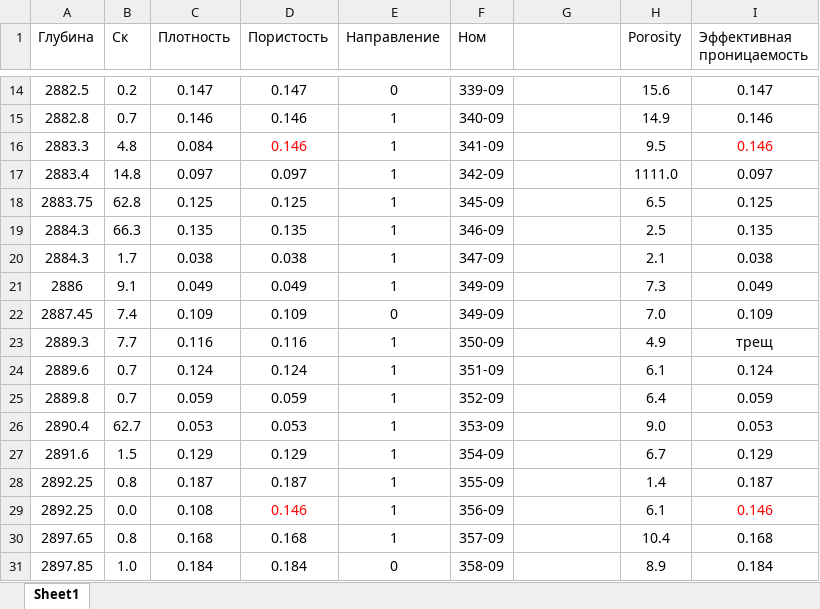
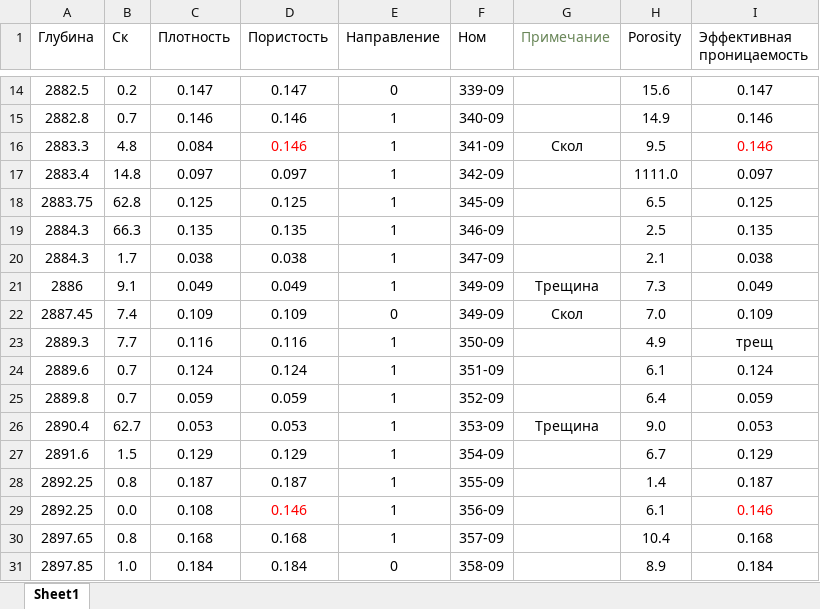
Before and after one commit to Salnikov-MaX/QA_QC_proj, an Excel workbook: qa_qc_lib/kern/data/Direction.xlsx, sheet Sheet1, drawn as a sheet; only a part is shown, gaps mark what is left out; values as stored, in another font and other column widths than the file's, no borders; conditional formats not drawn; the diff names each change by its address in the sheet, - before the commit and + after, or states it on an @@ line.

Commit message:
Переписал data_preprocessing.py Добавлены новые тесты Проведен рефакторинг

```diff
--- a/qa_qc_lib/kern/data/Direction.xlsx (sheet Sheet1)
+++ b/qa_qc_lib/kern/data/Direction.xlsx (sheet Sheet1)
-G1: (empty)
+G1: Примечание
-G16 (Примечание): (empty)
+G16 (Примечание): Скол
-G21 (Примечание): (empty)
+G21 (Примечание): Трещина
-G22 (Примечание): (empty)
+G22 (Примечание): Скол
-G26 (Примечание): (empty)
+G26 (Примечание): Трещина
```
Also changed, not shown: 8 other files.
